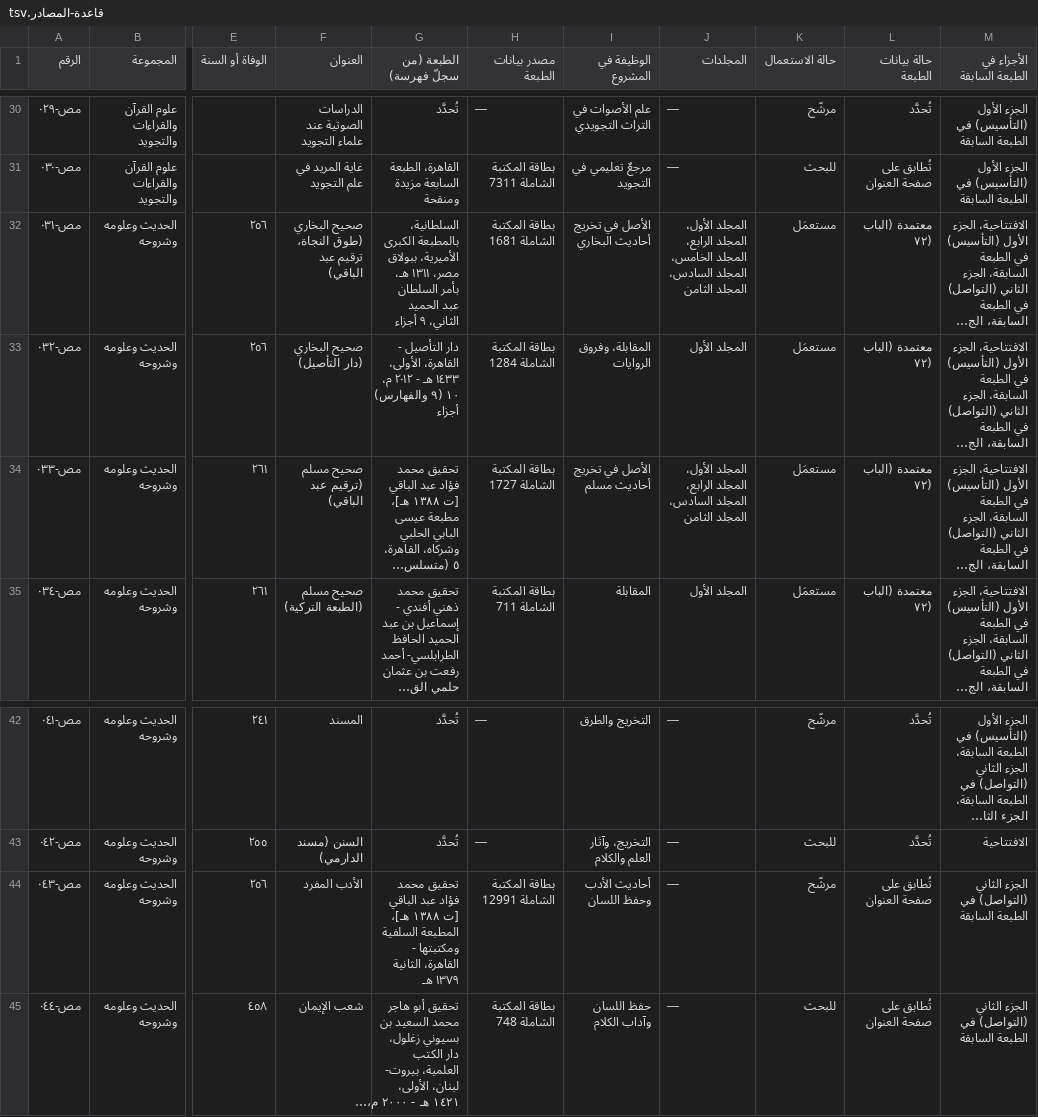
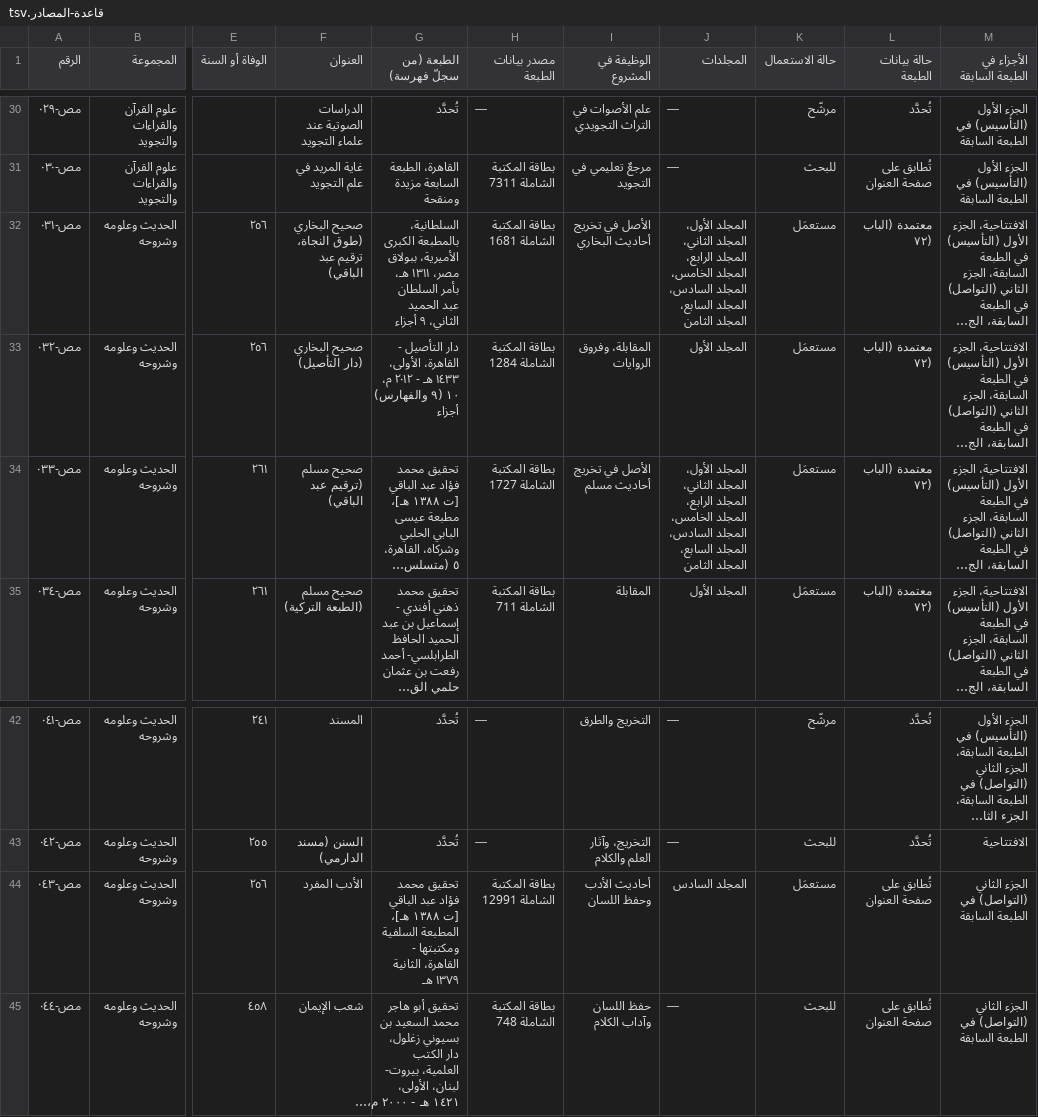
Before and after one commit to ahmadsulaimiy1/My-books, a TSV file: books/sinaat-al-mutakallim/book/_production/المصادر/قاعدة-المصادر.tsv, drawn as a sheet; only a part is shown, gaps mark what is left out; long unchanged cells end in …; the diff names each change by its address in the sheet, - before the commit and + after, or states it on an @@ line.

```diff
--- a/books/sinaat-al-mutakallim/book/_production/المصادر/قاعدة-المصادر.tsv
+++ b/books/sinaat-al-mutakallim/book/_production/المصادر/قاعدة-المصادر.tsv
-J32 (المجلدات): …الأول، المجلد الرابع، المجلد الخامس، المجلد السادس، المجلد الثامن
+J32 (المجلدات): …الأول، المجلد الثاني، المجلد الرابع، المجلد الخامس، المجلد السادس، المجلد السابع، المجلد الثامن
-J34 (المجلدات): …الأول، المجلد الرابع، المجلد السادس، المجلد الثامن
+J34 (المجلدات): …الأول، المجلد الثاني، المجلد الرابع، المجلد الخامس، المجلد السادس، المجلد السابع، المجلد الثامن
-J44 (المجلدات): —
+J44 (المجلدات): المجلد السادس
-K44 (حالة الاستعمال): مرشّح
+K44 (حالة الاستعمال): مستعمَل
```
Also changed, not shown: 31 other files.
